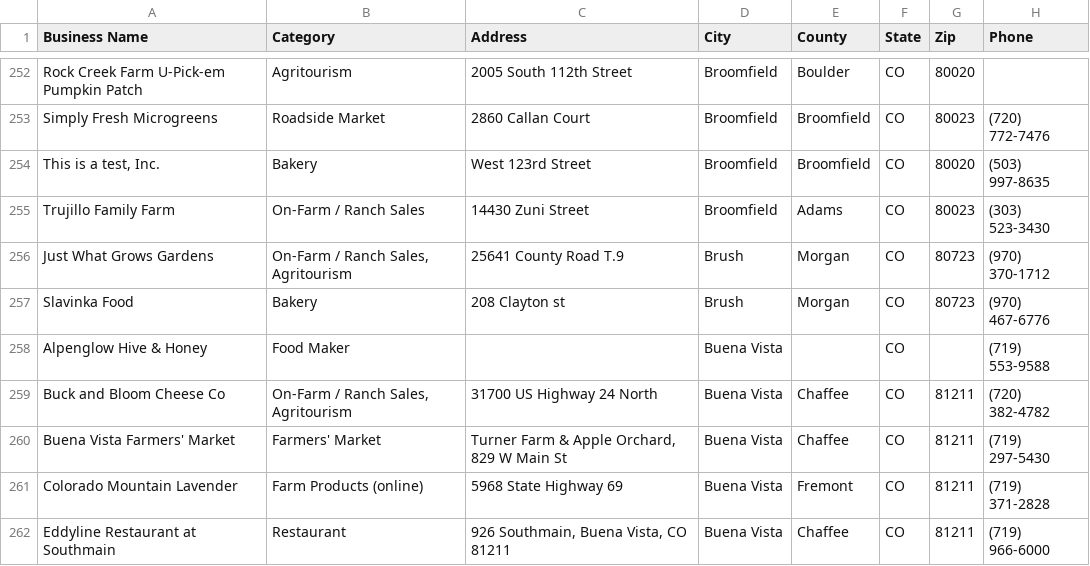
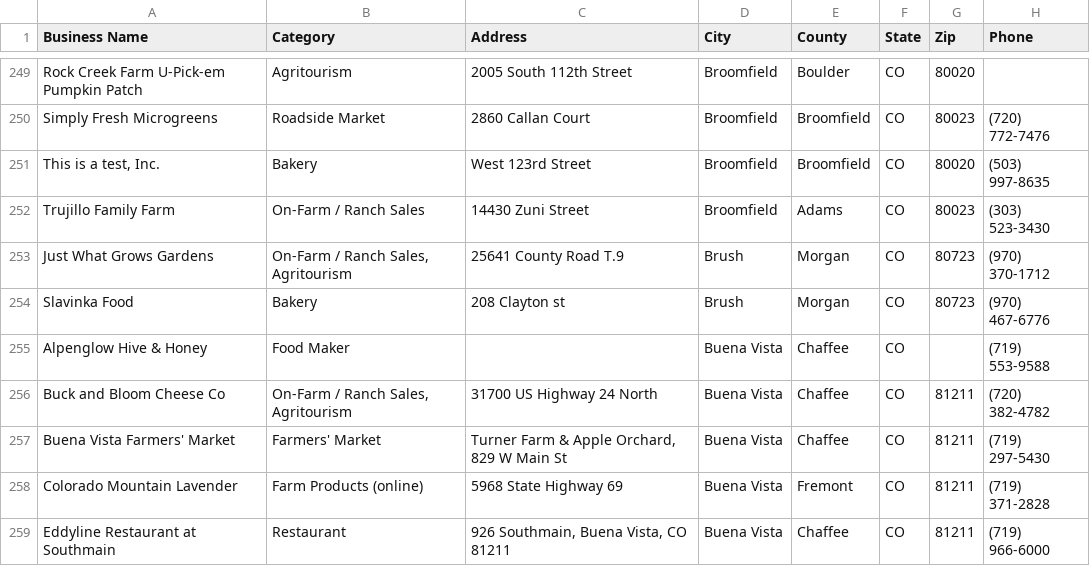
Before and after one commit to dbrown-code/colorado-farm-trail, a CSV file: data/foodweb/directory.csv, drawn as a sheet; only a part is shown, gaps mark what is left out; addresses are those after the commit; the diff covers the shown part only; the diff names each change by its address in the sheet, - before the commit and + after, or states it on an @@ line.

```diff
--- a/data/foodweb/directory.csv
+++ b/data/foodweb/directory.csv
-E255 (County): (empty)
+E255 (County): Chaffee
```
Also changed, not shown: 3 added rows, 5 removed rows and 60 edited cells elsewhere in this file, data/foodweb/supply-network-edges.csv, 9 other files.
